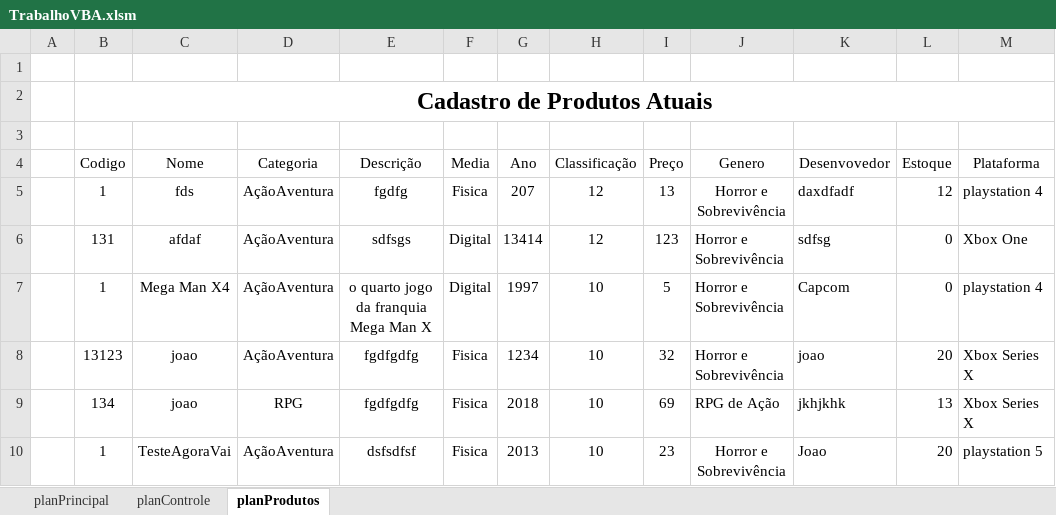
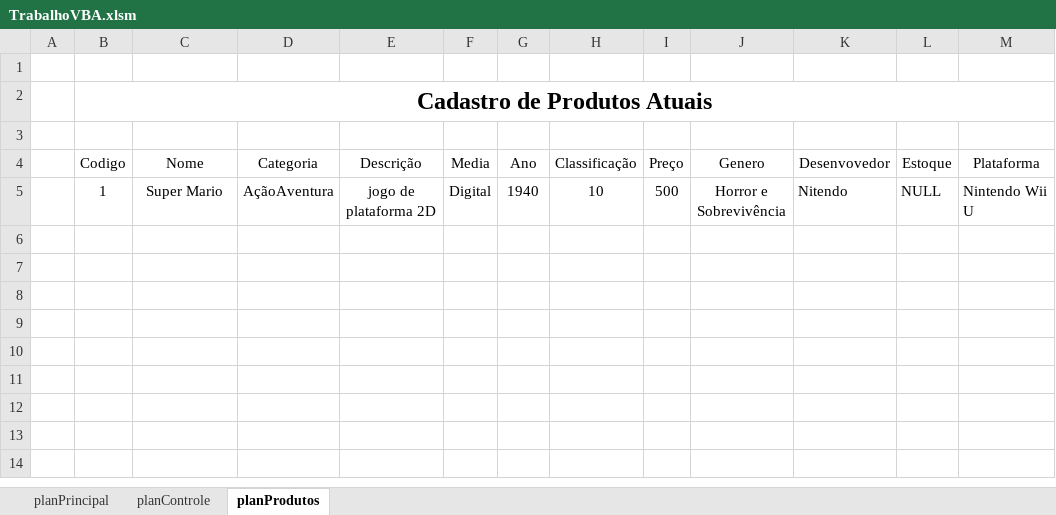
Before and after one commit to BrendaGaudencio/VBA-projeto, an Excel workbook: Exel/TrabalhoVBA.xlsm, sheet planProdutos, drawn as a sheet; values as stored, in another font and other column widths than the file's, no borders; removed rows and columns are numbered as before the commit, all else as after; the diff names each change by its address in the sheet, - before the commit and + after, or states it on an @@ line.

Commit message:
Atualizando código VBA
Agora o estoque  precisa ser maior que 0
e agora se a opção for digital o estoque é Null

```diff
--- a/Exel/TrabalhoVBA.xlsm (sheet planProdutos)
+++ b/Exel/TrabalhoVBA.xlsm (sheet planProdutos)
-row 5:  | 1 | fds | AçãoAventura | fgdfg | Fisica | 207 | 12 | 13 | Horror e Sobrevivência | daxdfadf | 12 | playstation 4
-row 6:  | 131 | afdaf | AçãoAventura | sdfsgs | Digital | 13414 | 12 | 123 | Horror e Sobrevivência | sdfsg | 0 | Xbox One
-row 7:  | 1 | Mega Man X4 | AçãoAventura | o quarto jogo da franquia Mega Man X | Digital | 1997 | 10 | 5 | Horror e Sobrevivência | Capcom | 0 | playstation 4
-row 8:  | 13123 | joao | AçãoAventura | fgdfgdfg | Fisica | 1234 | 10 | 32 | Horror e Sobrevivência | joao | 20 | Xbox Series X
-row 9:  | 134 | joao | RPG | fgdfgdfg | Fisica | 2018 | 10 | 69 | RPG de Ação | jkhjkhk | 13 | Xbox Series X
-row 10:  | 1 | TesteAgoraVai | AçãoAventura | dsfsdfsf | Fisica | 2013 | 10 | 23 | Horror e Sobrevivência | Joao | 20 | playstation 5
+row 5:  | 1 | Super Mario | AçãoAventura | jogo de plataforma 2D | Digital | 1940 | 10 | 500 | Horror e Sobrevivência | Nitendo | NULL | Nintendo Wii U
```
Also changed, not shown: sheet planControle, 2 other files.
